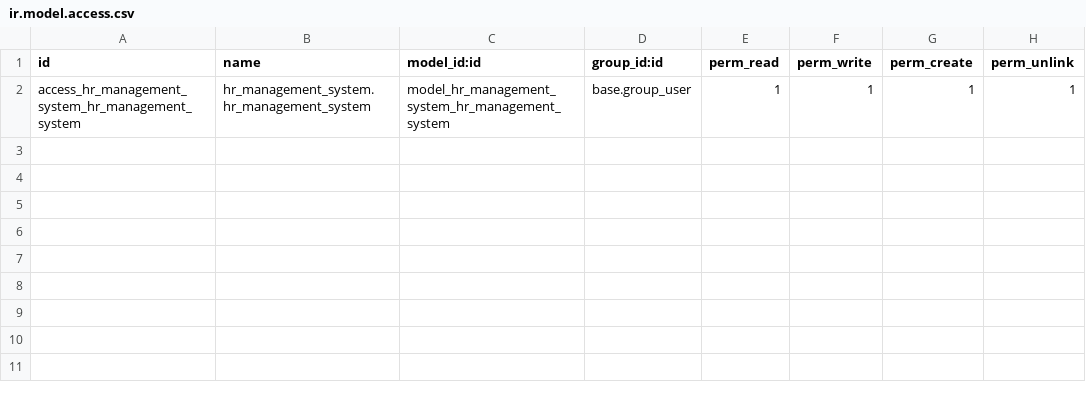
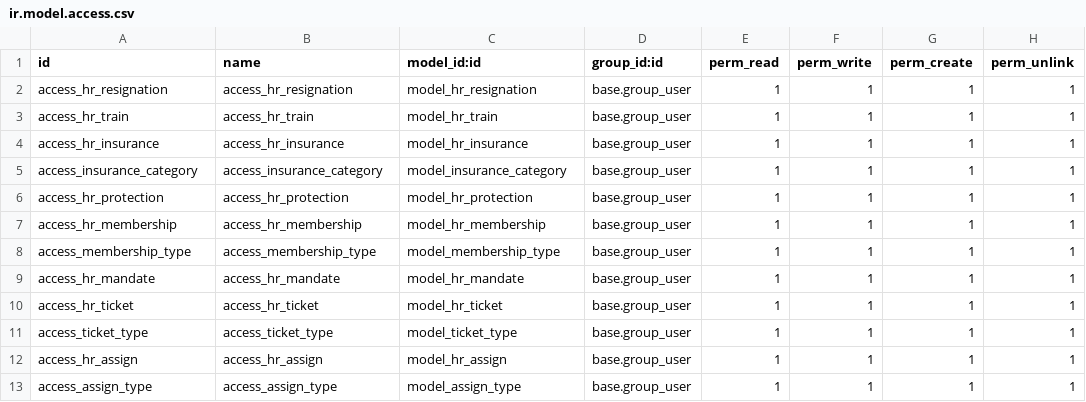
Before and after one commit to elsayedh/ALRumaih, a CSV file: hr_management_system/security/ir.model.access.csv, drawn as a sheet.

```diff
--- a/hr_management_system/security/ir.model.access.csv
+++ b/hr_management_system/security/ir.model.access.csv
@@ -1,2 +1,13 @@
 id,name,model_id:id,group_id:id,perm_read,perm_write,perm_create,perm_unlink
-access_hr_management_system_hr_management_system,hr_management_system.hr_management_system,model_hr_management_system_hr_management_system,base.group_user,1,1,1,1
+access_hr_resignation,access_hr_resignation,model_hr_resignation,base.group_user,1,1,1,1
+access_hr_train,access_hr_train,model_hr_train,base.group_user,1,1,1,1
+access_hr_insurance,access_hr_insurance,model_hr_insurance,base.group_user,1,1,1,1
+access_insurance_category,access_insurance_category,model_insurance_category,base.group_user,1,1,1,1
+access_hr_protection,access_hr_protection,model_hr_protection,base.group_user,1,1,1,1
+access_hr_membership,access_hr_membership,model_hr_membership,base.group_user,1,1,1,1
+access_membership_type,access_membership_type,model_membership_type,base.group_user,1,1,1,1
+access_hr_mandate,access_hr_mandate,model_hr_mandate,base.group_user,1,1,1,1
+access_hr_ticket,access_hr_ticket,model_hr_ticket,base.group_user,1,1,1,1
+access_ticket_type,access_ticket_type,model_ticket_type,base.group_user,1,1,1,1
+access_hr_assign,access_hr_assign,model_hr_assign,base.group_user,1,1,1,1
+access_assign_type,access_assign_type,model_assign_type,base.group_user,1,1,1,1
```
Also changed, not shown: 22 other files.
